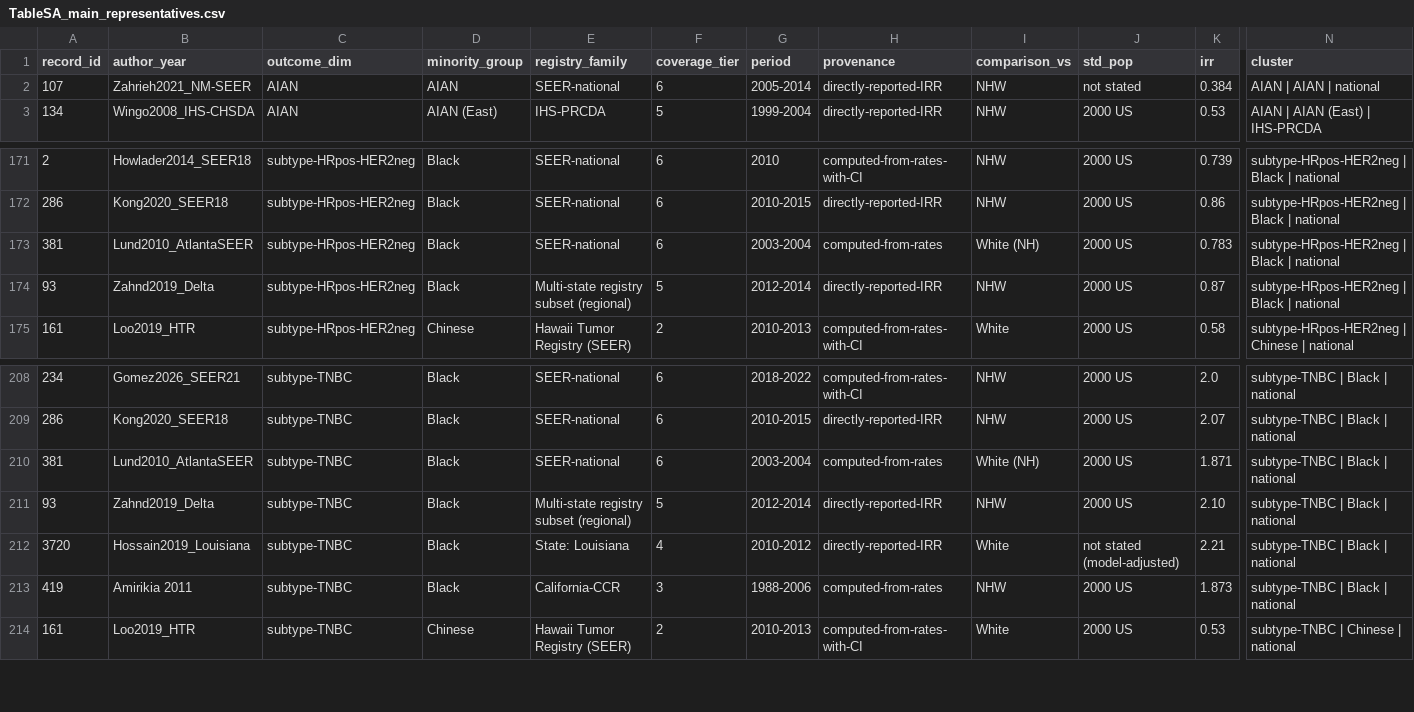
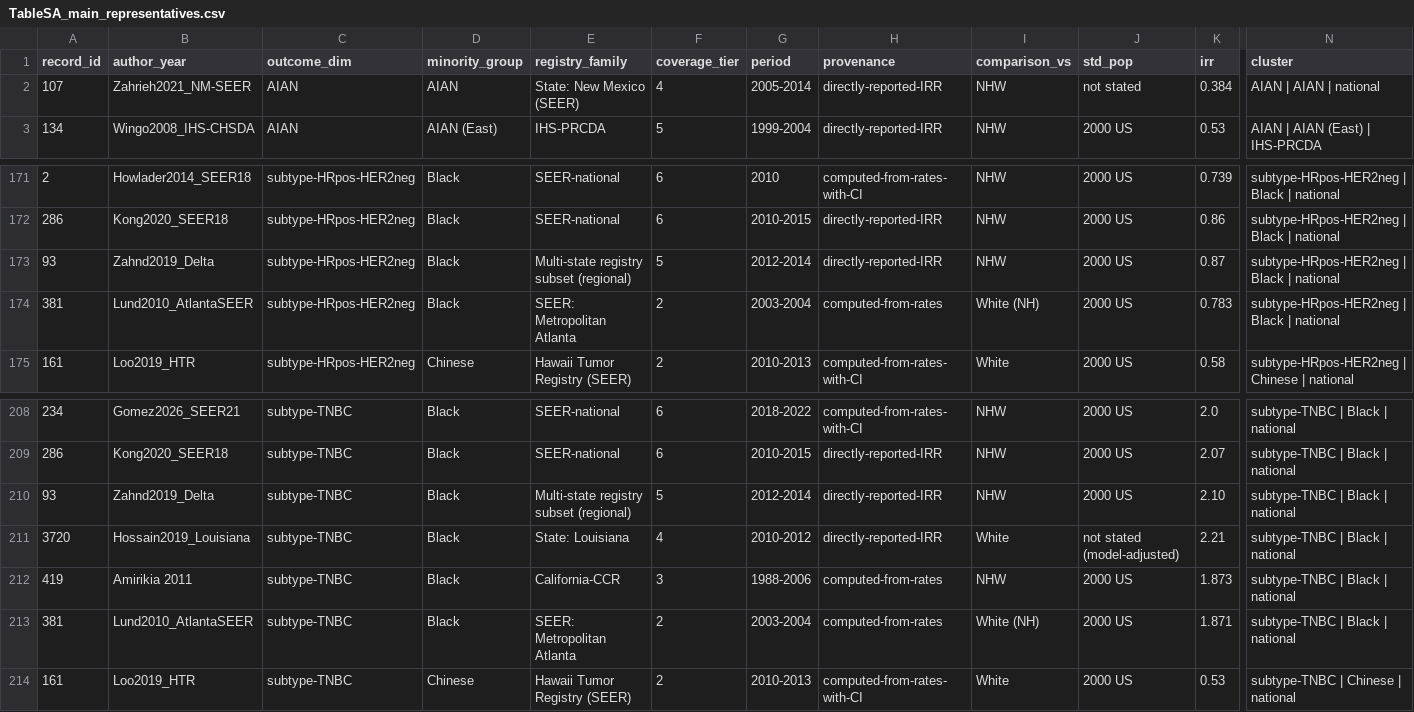
Before and after one commit to p16791918-lab/Meta, a CSV file: meta_agents/search_v2/TableSA_main_representatives.csv, drawn as a sheet; only a part is shown, gaps mark what is left out; removed rows and columns are numbered as before the commit, all else as after; rows hold the shown columns only; the diff names each change by its address in the sheet, - before the commit and + after, or states it on an @@ line.

```diff
--- a/meta_agents/search_v2/TableSA_main_representatives.csv
+++ b/meta_agents/search_v2/TableSA_main_representatives.csv
-E2 (registry_family): SEER-national
+E2 (registry_family): State: New Mexico (SEER)
-F2 (coverage_tier): 6
+F2 (coverage_tier): 4
-row 173: 381 | Lund2010_AtlantaSEER | subtype-HRpos-HER2neg | Black | SEER-national | 6 | 2003-2004 | computed-from-rates | White (NH) | 2000 US | 0.783 | subtype-HRpos-HER2neg | Black | national
+row 174: 381 | Lund2010_AtlantaSEER | subtype-HRpos-HER2neg | Black | SEER: Metropolitan Atlanta | 2 | 2003-2004 | computed-from-rates | White (NH) | 2000 US | 0.783 | subtype-HRpos-HER2neg | Black | national
-row 210: 381 | Lund2010_AtlantaSEER | subtype-TNBC | Black | SEER-national | 6 | 2003-2004 | computed-from-rates | White (NH) | 2000 US | 1.871 | subtype-TNBC | Black | national
+row 213: 381 | Lund2010_AtlantaSEER | subtype-TNBC | Black | SEER: Metropolitan Atlanta | 2 | 2003-2004 | computed-from-rates | White (NH) | 2000 US | 1.871 | subtype-TNBC | Black | national
```
Also changed, not shown: 7 other files.
